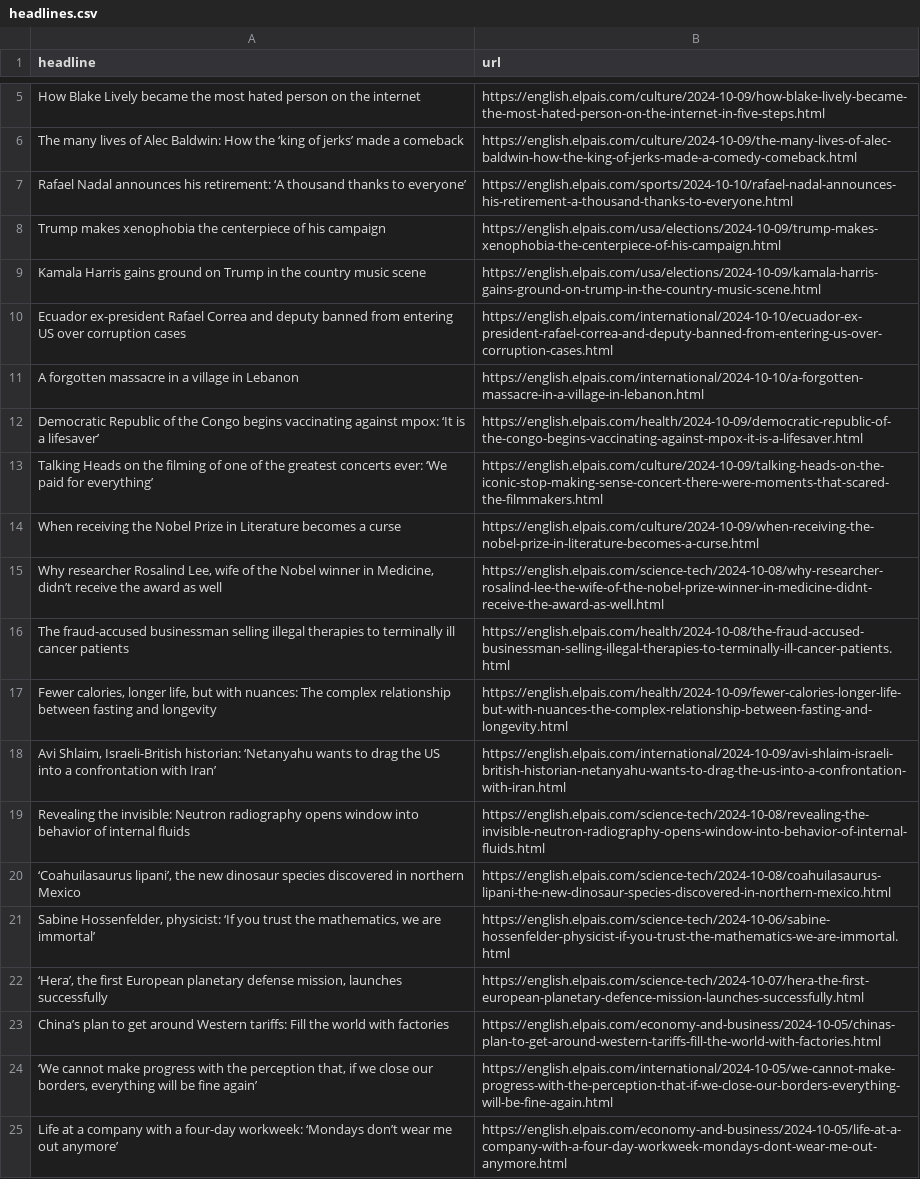
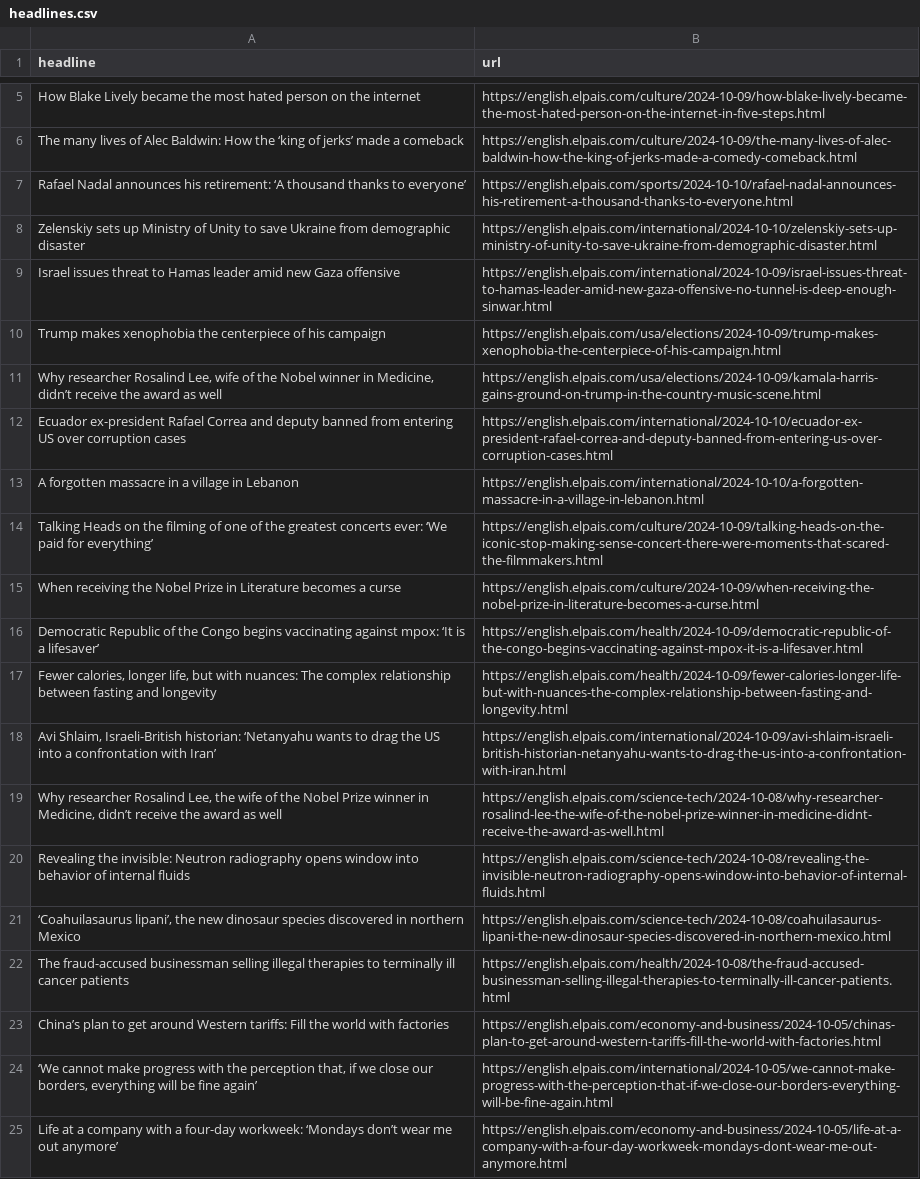
Before and after one commit to patvoe/lede-2024-auto-scraper, a CSV file: headlines.csv, drawn as a sheet; only a part is shown, gaps mark what is left out.

```diff
--- a/headlines.csv
+++ b/headlines.csv
@@ -7,17 +7,17 @@ The many lives of Alec Baldwin: How the ‘king of jerks’ made a comeback,http
 Rafael Nadal announces his retirement: ‘A thousand thanks to everyone’,https://english.elpais.com/sports/2024-10-10/rafael-nadal-announces-his-retirement-a-thousand-thanks-to-everyone.html
+Zelenskiy sets up Ministry of Unity to save Ukraine from demographic disaster,https://english.elpais.com/international/2024-10-10/zelenskiy-sets-up-ministry-of-unity-to-save-ukraine-from-demographic-disaster.html
+Israel issues threat to Hamas leader amid new Gaza offensive,https://english.elpais.com/international/2024-10-09/israel-issues-threat-to-hamas-leader-amid-new-gaza-offensive-no-tunnel-is-deep-enough-sinwar.html
 Trump makes xenophobia the centerpiece of his campaign,https://english.elpais.com/usa/elections/2024-10-09/trump-makes-xenophobia-the-centerpiece-of-his-campaign.html
-Kamala Harris gains ground on Trump in the country music scene,https://english.elpais.com/usa/elections/2024-10-09/kamala-harris-gains-ground-on-trump-in-the-country-music-scene.html
+"Why researcher Rosalind Lee, wife of the Nobel winner in Medicine, didn’t receive the award as well",https://english.elpais.com/usa/elections/2024-10-09/kamala-harris-gains-ground-on-trump-in-the-country-music-scene.html
 Ecuador ex-president Rafael Correa and deputy banned from entering US over corruption cases,https://english.elpais.com/international/2024-10-10/ecuador-ex-president-rafael-correa-and-deputy-banned-from-entering-us-over-corruption-cases.html
 A forgotten massacre in a village in Lebanon,https://english.elpais.com/international/2024-10-10/a-forgotten-massacre-in-a-village-in-lebanon.html
-Democratic Republic of the Congo begins vaccinating against mpox: ‘It is a lifesaver’,https://english.elpais.com/health/2024-10-09/democratic-republic-of-the-congo-begins-vaccinating-against-mpox-it-is-a-lifesaver.html
 Talking Heads on the filming of one of the greatest concerts ever: ‘We paid for everything’,https://english.elpais.com/culture/2024-10-09/talking-heads-on-the-iconic-stop-making-sense-concert-there-were-moments-that-scared-the-filmmakers.html
 When receiving the Nobel Prize in Literature becomes a curse,https://english.elpais.com/culture/2024-10-09/when-receiving-the-nobel-prize-in-literature-becomes-a-curse.html
-"Why researcher Rosalind Lee, wife of the Nobel winner in Medicine, didn’t receive the award as well",https://english.elpais.com/science-tech/2024-10-08/why-researcher-rosalind-lee-the-wife-of-the-nobel-prize-winner-in-medicine-didnt-receive-the-award-as-well.html
-The fraud-accused businessman selling illegal therapies to terminally ill cancer patients,https://english.elpais.com/health/2024-10-08/the-fraud-accused-businessman-selling-illegal-therapies-to-terminally-ill-cancer-patients.html
+Democratic Republic of the Congo begins vaccinating against mpox: ‘It is a lifesaver’,https://english.elpais.com/health/2024-10-09/democratic-republic-of-the-congo-begins-vaccinating-against-mpox-it-is-a-lifesaver.html
 "Fewer calories, longer life, but with nuances: The complex relationship between fasting and longevity",https://english.elpais.com/health/2024-10-09/fewer-calories-longer-life-but-with-nuances-the-complex-relationship-between-fasting-and-longevity.html
 "Avi Shlaim, Israeli-British historian: ‘Netanyahu wants to drag the US into a confrontation with Iran’",https://english.elpais.com/international/2024-10-09/avi-shlaim-israeli-british-historian-netanyahu-wants-to-drag-the-us-into-a-confrontation-with-iran.html
+"Why researcher Rosalind Lee, the wife of the Nobel Prize winner in Medicine, didn’t receive the award as well",https://english.elpais.com/science-tech/2024-10-08/why-researcher-rosalind-lee-the-wife-of-the-nobel-prize-winner-in-medicine-didnt-receive-the-award-as-well.html
 Revealing the invisible: Neutron radiography opens window into behavior of internal fluids,https://english.elpais.com/science-tech/2024-10-08/revealing-the-invisible-neutron-radiography-opens-window-into-behavior-of-internal-fluids.html
 "‘Coahuilasaurus lipani’, the new dinosaur species discovered in northern Mexico",https://english.elpais.com/science-tech/2024-10-08/coahuilasaurus-lipani-the-new-dinosaur-species-discovered-in-northern-mexico.html
-"Sabine Hossenfelder, physicist: ‘If you trust the mathematics, we are immortal’",https://english.elpais.com/science-tech/2024-10-06/sabine-hossenfelder-physicist-if-you-trust-the-mathematics-we-are-immortal.html
-"‘Hera’, the first European planetary defense mission, launches successfully",https://english.elpais.com/science-tech/2024-10-07/hera-the-first-european-planetary-defence-mission-launches-successfully.html
+The fraud-accused businessman selling illegal therapies to terminally ill cancer patients,https://english.elpais.com/health/2024-10-08/the-fraud-accused-businessman-selling-illegal-therapies-to-terminally-ill-cancer-patients.html
 China’s plan to get around Western tariffs: Fill the world with factories  ,https://english.elpais.com/economy-and-business/2024-10-05/chinas-plan-to-get-around-western-tariffs-fill-the-world-with-factories.html
```
